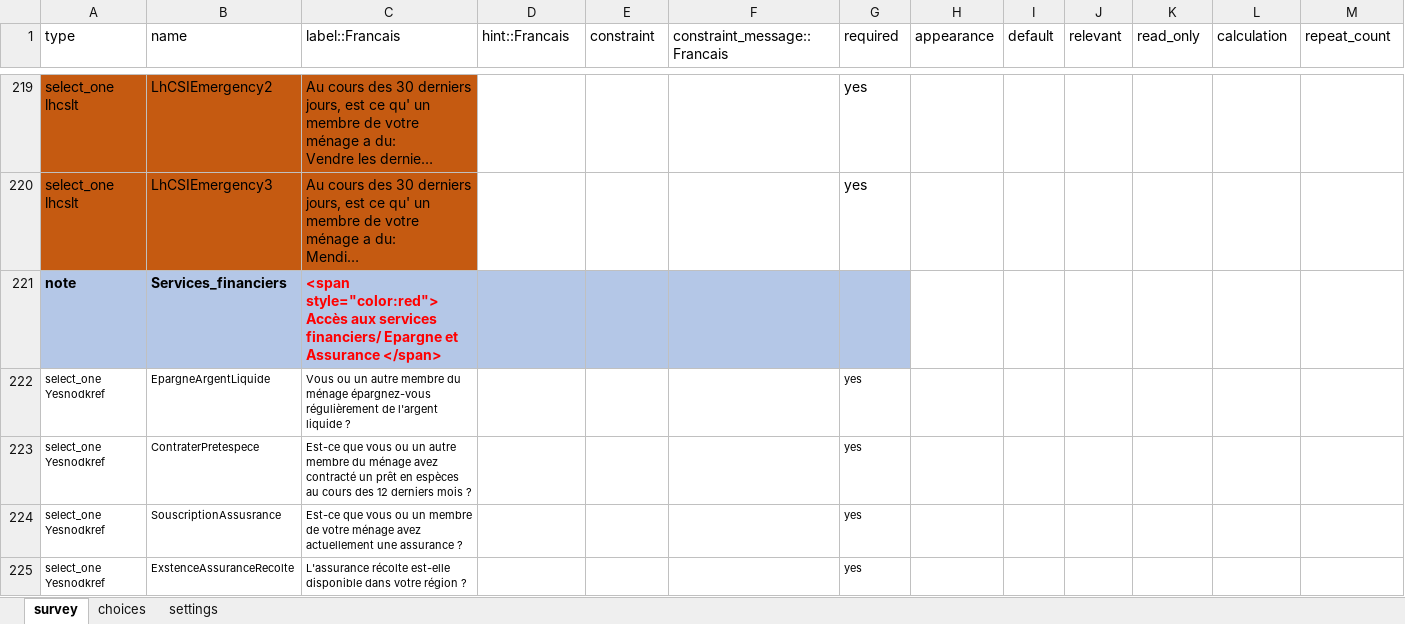
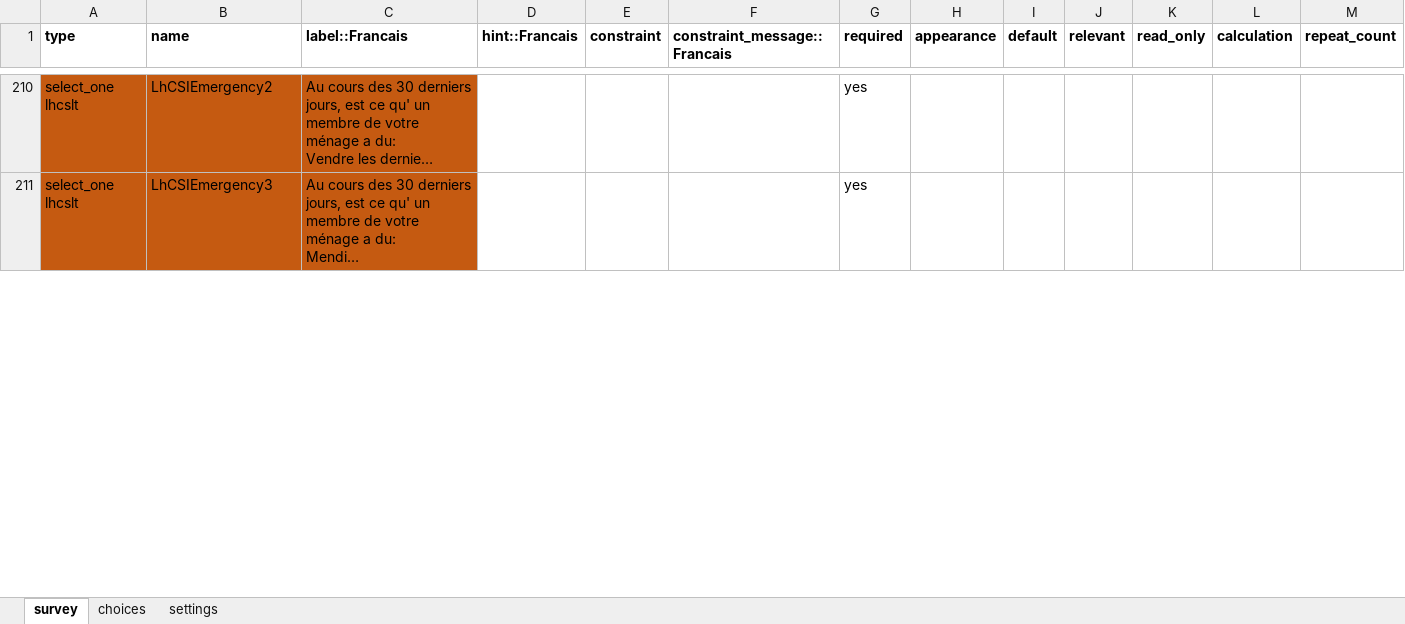
Before and after one commit to boubaseydi/RBD_Resilience_guide_FR, an Excel workbook: questionnaires/RBDstandardized_questionnaire_all_FR.xlsx, sheet survey, drawn as a sheet; only a part is shown, gaps mark what is left out; long unchanged cells end in …; values as stored, in another font and other column widths than the file's, no borders; conditional formats not drawn; rows hold the shown columns only; the diff covers the shown part only; the diff names each change by its address in the sheet, - before the commit and + after, or states it on an @@ line.

```diff
--- a/questionnaires/RBDstandardized_questionnaire_all_FR.xlsx (sheet survey)
+++ b/questionnaires/RBDstandardized_questionnaire_all_FR.xlsx (sheet survey)
-A1:M1 bold: off
+A1:M1 bold: on
-row 221: note | Services_financiers | <span style="color:red"> Accès aux services financiers/ Epargne et Assurance </span>
-row 222: select_one Yesnodkref | EpargneArgentLiquide | Vous ou un autre membre du ménage épargnez-vous régulièrement de l'argent liquide ? |  |  |  | yes
-row 223: select_one Yesnodkref | ContraterPretespece | Est-ce que vous ou un autre membre du ménage avez contracté un prêt en espèces au cours des 12 derniers mois ? |  |  |  | yes
-row 224: select_one Yesnodkref | SouscriptionAssusrance | Est-ce que vous ou un membre de votre ménage avez actuellement une assurance ? |  |  |  | yes
-row 225: select_one Yesnodkref | ExstenceAssuranceRecolte | L'assurance récolte est-elle disponible dans votre région ? |  |  |  | yes
```
Also changed, not shown: 106 removed rows, 1 edited cell and cell formats elsewhere in this sheet, sheet choices, questionnaires/RBDstandardized_questionnaireMDDW_EN.xlsx, 16 other files.
